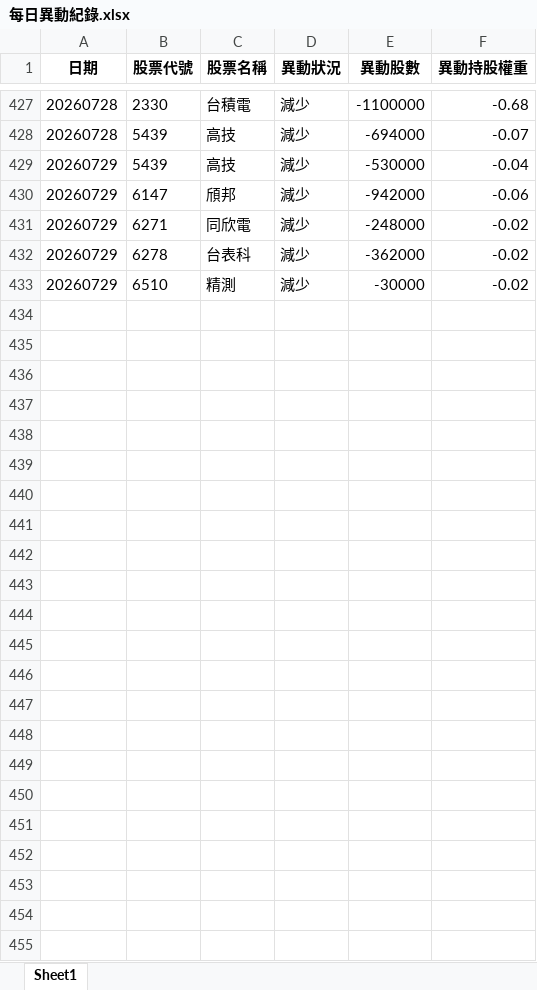
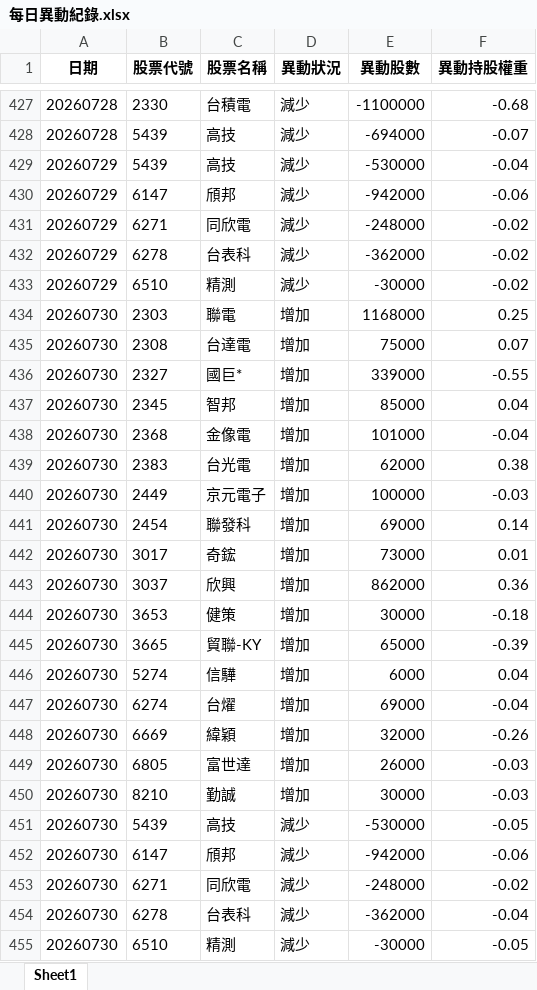
Before and after one commit to moneyorz/00981a-tracker, an Excel workbook: 每日異動紀錄.xlsx, sheet Sheet1, drawn as a sheet; only a part is shown, gaps mark what is left out; values as stored, in another font and other column widths than the file's, no borders; the diff names each change by its address in the sheet, - before the commit and + after, or states it on an @@ line.

```diff
--- a/每日異動紀錄.xlsx (sheet Sheet1)
+++ b/每日異動紀錄.xlsx (sheet Sheet1)
+row 434: 20260730 | 2303 | 聯電 | 增加 | 1168000 | 0.25
+row 435: 20260730 | 2308 | 台達電 | 增加 | 75000 | 0.07
+row 436: 20260730 | 2327 | 國巨* | 增加 | 339000 | -0.55
+row 437: 20260730 | 2345 | 智邦 | 增加 | 85000 | 0.04
+row 438: 20260730 | 2368 | 金像電 | 增加 | 101000 | -0.04
+row 439: 20260730 | 2383 | 台光電 | 增加 | 62000 | 0.38
+row 440: 20260730 | 2449 | 京元電子 | 增加 | 100000 | -0.03
+row 441: 20260730 | 2454 | 聯發科 | 增加 | 69000 | 0.14
+row 442: 20260730 | 3017 | 奇鋐 | 增加 | 73000 | 0.01
+row 443: 20260730 | 3037 | 欣興 | 增加 | 862000 | 0.36
+row 444: 20260730 | 3653 | 健策 | 增加 | 30000 | -0.18
+row 445: 20260730 | 3665 | 貿聯-KY | 增加 | 65000 | -0.39
+row 446: 20260730 | 5274 | 信驊 | 增加 | 6000 | 0.04
+row 447: 20260730 | 6274 | 台燿 | 增加 | 69000 | -0.04
+row 448: 20260730 | 6669 | 緯穎 | 增加 | 32000 | -0.26
+row 449: 20260730 | 6805 | 富世達 | 增加 | 26000 | -0.03
+row 450: 20260730 | 8210 | 勤誠 | 增加 | 30000 | -0.03
+row 451: 20260730 | 5439 | 高技 | 減少 | -530000 | -0.05
+row 452: 20260730 | 6147 | 頎邦 | 減少 | -942000 | -0.06
+row 453: 20260730 | 6271 | 同欣電 | 減少 | -248000 | -0.02
+row 454: 20260730 | 6278 | 台表科 | 減少 | -362000 | -0.04
+row 455: 20260730 | 6510 | 精測 | 減少 | -30000 | -0.05
```
Also changed, not shown: 1 other file.
